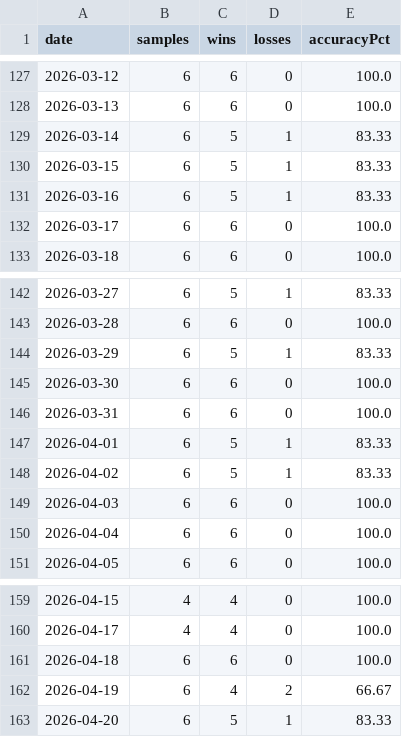
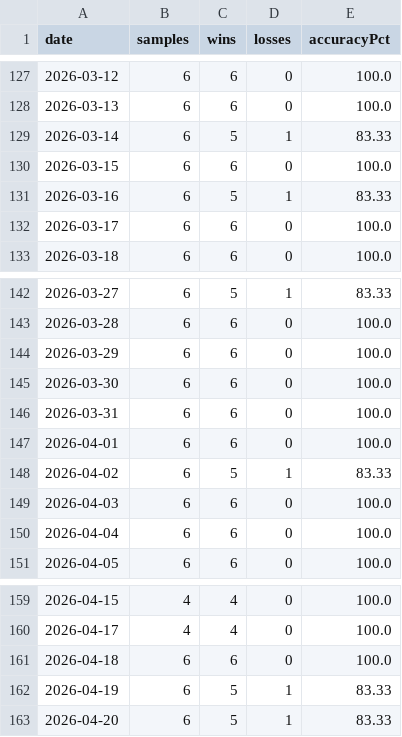
Before and after one commit to testqgw/SCP, a CSV file: exports/final-player-prop-model-v1-walk-forward-daily.csv, drawn as a sheet; only a part is shown, gaps mark what is left out.

```diff
--- a/exports/final-player-prop-model-v1-walk-forward-daily.csv
+++ b/exports/final-player-prop-model-v1-walk-forward-daily.csv
@@ -129,3 +129,3 @@ date,samples,wins,losses,accuracyPct
 2026-03-14,6,5,1,83.33
-2026-03-15,6,5,1,83.33
+2026-03-15,6,6,0,100.0
 2026-03-16,6,5,1,83.33
@@ -143,6 +143,6 @@ date,samples,wins,losses,accuracyPct
 2026-03-28,6,6,0,100.0
-2026-03-29,6,5,1,83.33
+2026-03-29,6,6,0,100.0
 2026-03-30,6,6,0,100.0
 2026-03-31,6,6,0,100.0
-2026-04-01,6,5,1,83.33
+2026-04-01,6,6,0,100.0
 2026-04-02,6,5,1,83.33
@@ -161,3 +161,3 @@ date,samples,wins,losses,accuracyPct
 2026-04-18,6,6,0,100.0
-2026-04-19,6,4,2,66.67
+2026-04-19,6,5,1,83.33
 2026-04-20,6,5,1,83.33
```
Also changed, not shown: exports/final-player-prop-model-v1-market-proof.csv, exports/final-player-prop-model-v1-walk-forward-selected.csv, 15 other files.
